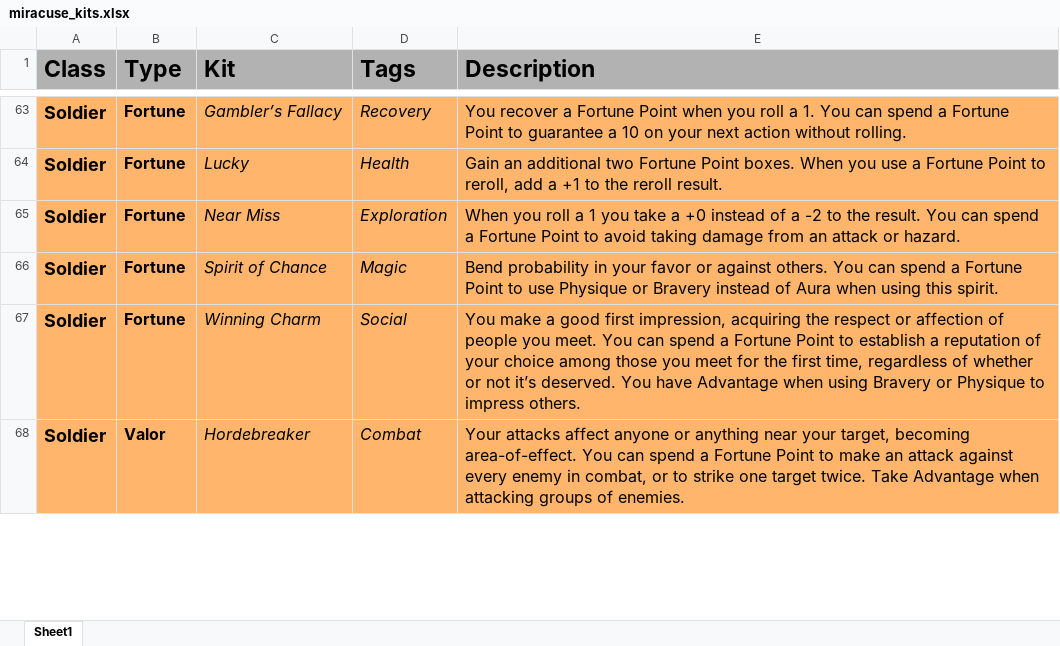
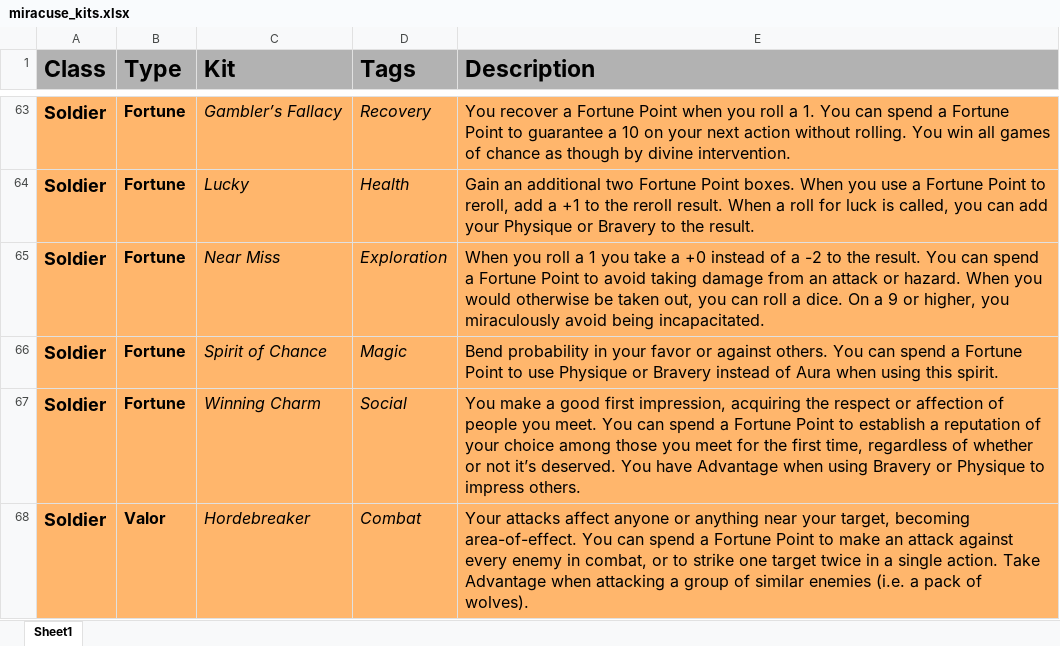
Before and after one commit to miracuse/miracuse.github.io, an Excel workbook: miracuse_kits.xlsx, sheet Sheet1, drawn as a sheet; only a part is shown, gaps mark what is left out; values as stored, in another font and other column widths than the file's, no borders; charts and pictures not drawn; the diff covers the shown part only; the diff names each change by its address in the sheet, - before the commit and + after, or states it on an @@ line.

```diff
--- a/miracuse_kits.xlsx (sheet Sheet1)
+++ b/miracuse_kits.xlsx (sheet Sheet1)
-E63 (Description): …without rolling.
+E63 (Description): …without rolling. You win all games of chance as though by divine intervention.
-E64 (Description): …reroll result.
+E64 (Description): …reroll result. When a roll for luck is called, you can add your Physique or Bravery to the result.
-E65 (Description): …or hazard.
+E65 (Description): …or hazard. When you would otherwise be taken out, you can roll a dice. On a 9 or higher, you miraculously avoid being incapacitated.
-E68 (Description): …one target twice. Take Advantage when attacking groups of enemies.
+E68 (Description): …one target twice in a single action. Take Advantage when attacking a group of similar enemies (i.e. a pack of wolves).
```
Also changed, not shown: 1 added row, 1 removed row and 32 edited cells elsewhere in this sheet, 5 other files.
